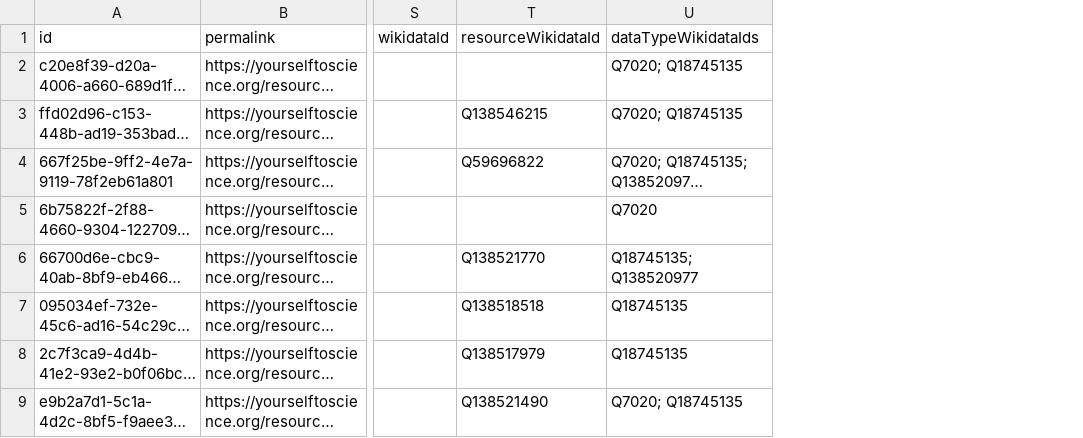
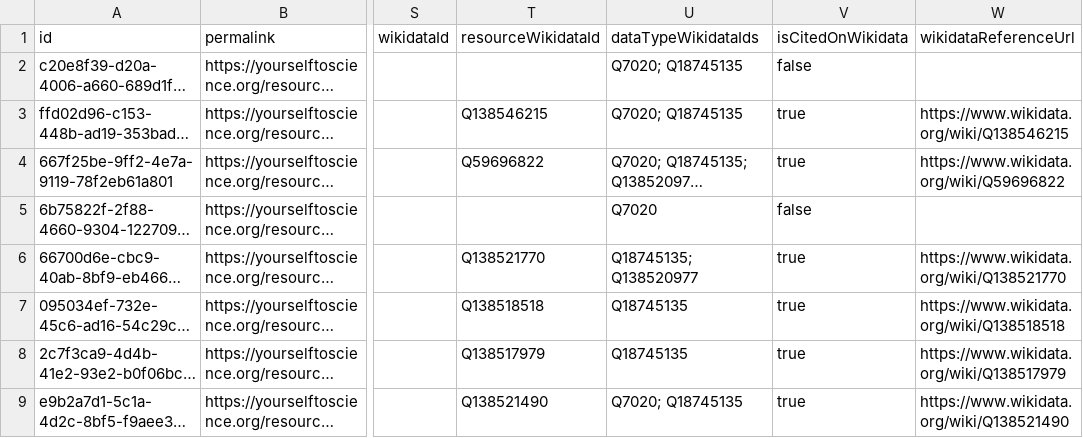
Before and after one commit to yourselftoscience/yourselftoscience.org, a CSV file: public/resources.csv, drawn as a sheet; only a part is shown, gaps mark what is left out; long unchanged cells end in …; the diff names each change by its address in the sheet, - before the commit and + after, or states it on an @@ line.

Commit message:
feat: Integrate and display Wikidata citation status and statistics for resources and data types.

```diff
--- a/public/resources.csv
+++ b/public/resources.csv
+column V (isCitedOnWikidata), rows 2-9: false | true | true | false | true | true | true | true
+column W (wikidataReferenceUrl), rows 3-9: https://www.wikidata.org/wiki/Q138546215 | https://www.wikidata.org/wiki/Q59696822 |  | https://www.wikidata.org/wiki/Q138521770 | https://www.wikidata.org/wiki/Q138518518 | https://www.wikidata.org/wiki/Q138517979 | https://www.wikidata.org/wiki/Q138521490
```
Also changed, not shown: 41 other files.
